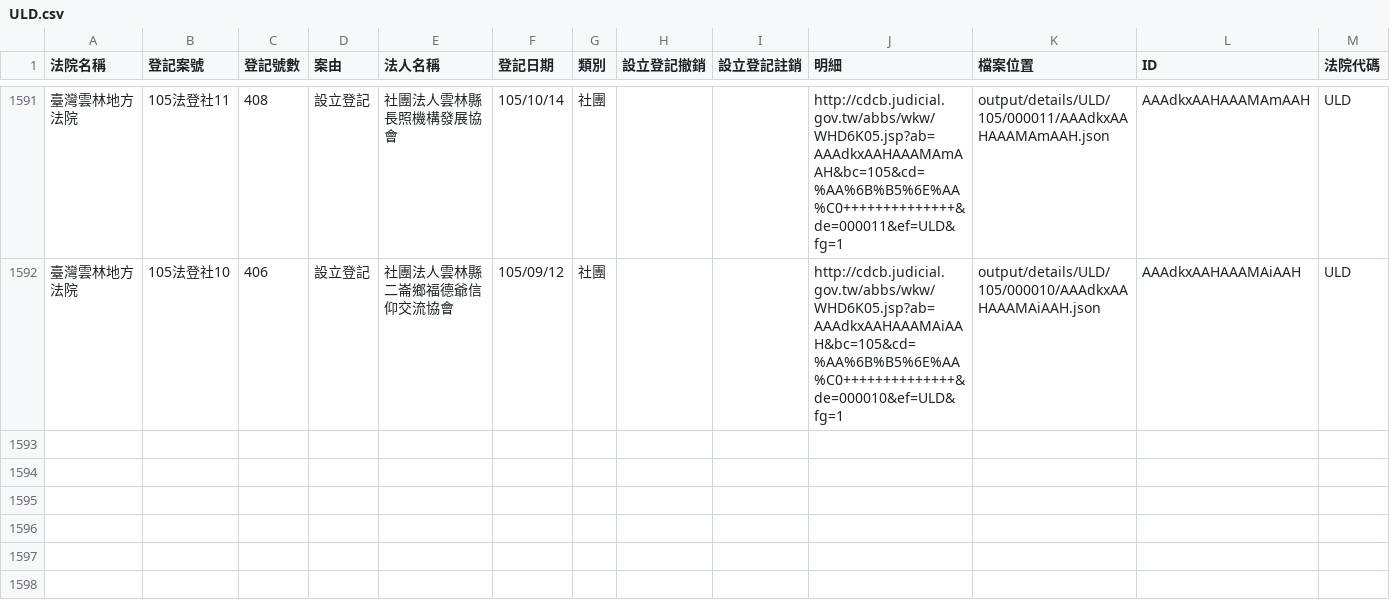
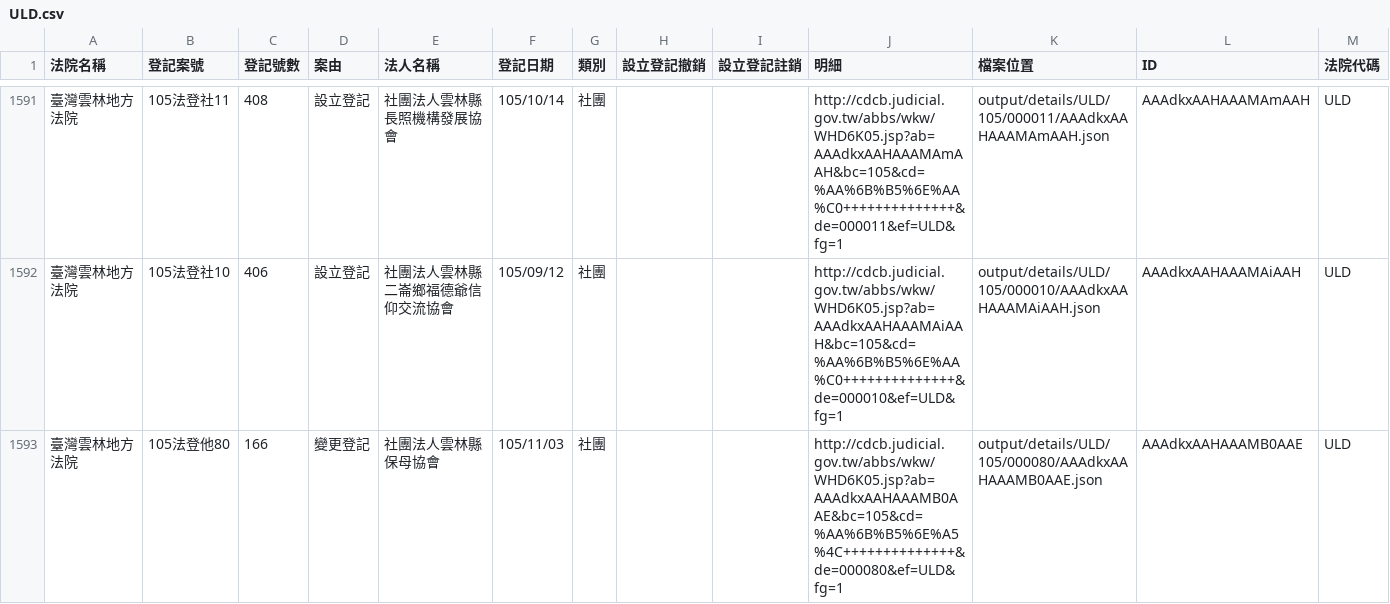
Before and after one commit to longhsiung/foundationtw, a CSV file: output/lists/ULD.csv, drawn as a sheet; only a part is shown, gaps mark what is left out.

```diff
--- a/output/lists/ULD.csv
+++ b/output/lists/ULD.csv
@@ -1592 +1592,2 @@
 臺灣雲林地方法院,105法登社10,406,設立登記,社團法人雲林縣二崙鄉福德爺信仰交流協會,105/09/12,社團,,,http://cdcb.judicial.gov.tw/abbs/wkw/WHD6K05.jsp?ab=AAAdkxAAHAAAMAiAAH&bc=105&cd=%AA%6B%B5%6E%AA%C0++++++++++++++&de=000010&ef=ULD&fg=1,output/details/ULD/105/000010/AAAdkxAAHAAAMAiAAH.json,AAAdkxAAHAAAMAiAAH,ULD
+臺灣雲林地方法院,105法登他80,166,變更登記,社團法人雲林縣保母協會,105/11/03,社團,,,http://cdcb.judicial.gov.tw/abbs/wkw/WHD6K05.jsp?ab=AAAdkxAAHAAAMB0AAE&bc=105&cd=%AA%6B%B5%6E%A5%4C++++++++++++++&de=000080&ef=ULD&fg=1,output/details/ULD/105/000080/AAAdkxAAHAAAMB0AAE.json,AAAdkxAAHAAAMB0AAE,ULD
```
Also changed, not shown: output/lists/NTD.csv, 29 other files.
